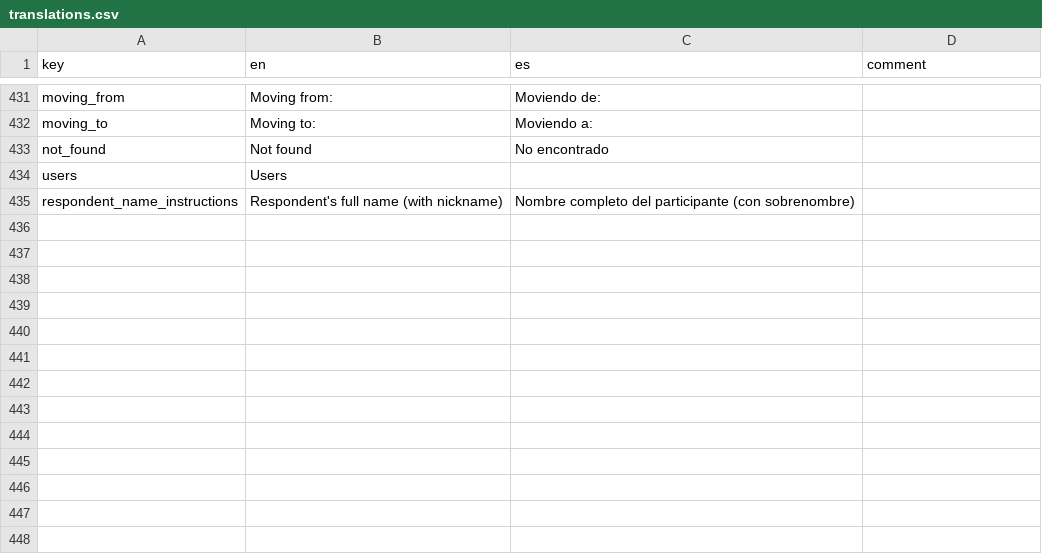
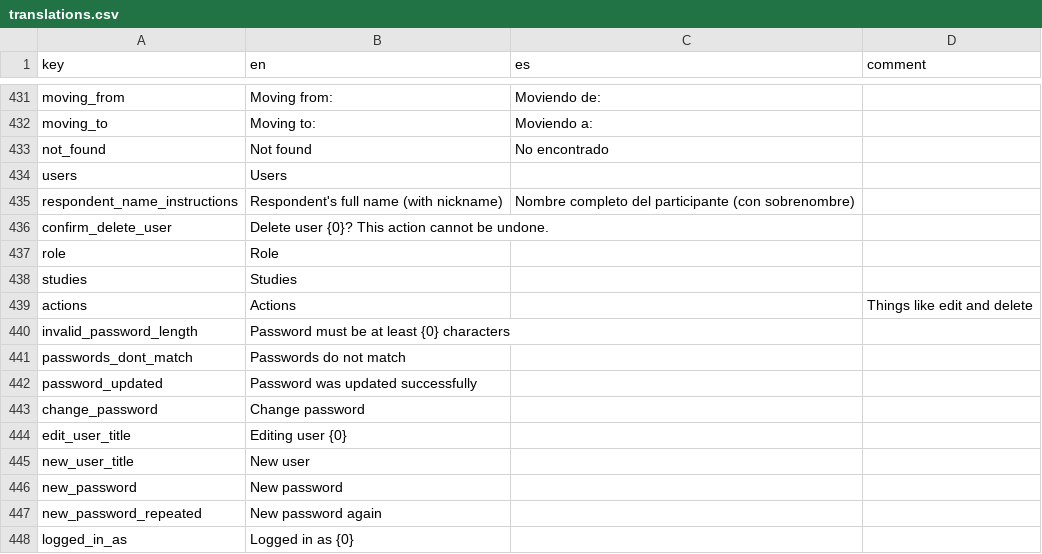
Before and after one commit to human-nature-lab/trellis-app, a CSV file: src/i18n/translations.csv, drawn as a sheet; only a part is shown, gaps mark what is left out; the diff names each change by its address in the sheet, - before the commit and + after, or states it on an @@ line.

Commit message:
Added users view. Added 'logged in as' to main menu as well as a 'change password' button. Users view is fully featured.

```diff
--- a/src/i18n/translations.csv
+++ b/src/i18n/translations.csv
+row 436: confirm_delete_user | Delete user {0}? This action cannot be undone.
+row 437: role | Role
+row 438: studies | Studies
+row 439: actions | Actions |  | Things like edit and delete
+row 440: invalid_password_length | Password must be at least {0} characters
+row 441: passwords_dont_match | Passwords do not match
+row 442: password_updated | Password was updated successfully
+row 443: change_password | Change password
+row 444: edit_user_title | Editing user {0}
+row 445: new_user_title | New user
+row 446: new_password | New password
+row 447: new_password_repeated | New password again
+row 448: logged_in_as | Logged in as {0}
```
Also changed, not shown: 23 other files.
